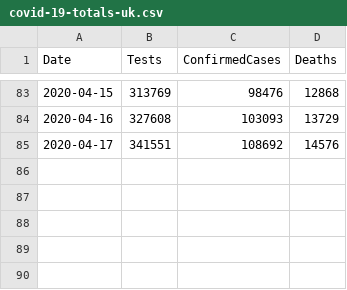
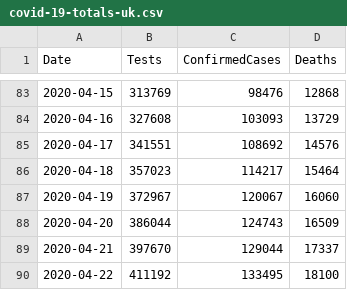
Before and after one commit to pmatorras/IFCA_covid, a CSV file: data/covid-19-totals-uk.csv, drawn as a sheet; only a part is shown, gaps mark what is left out; the diff names each change by its address in the sheet, - before the commit and + after, or states it on an @@ line.

```diff
--- a/data/covid-19-totals-uk.csv
+++ b/data/covid-19-totals-uk.csv
+row 86: 2020-04-18 | 357023 | 114217 | 15464
+row 87: 2020-04-19 | 372967 | 120067 | 16060
+row 88: 2020-04-20 | 386044 | 124743 | 16509
+row 89: 2020-04-21 | 397670 | 129044 | 17337
+row 90: 2020-04-22 | 411192 | 133495 | 18100
```
Also changed, not shown: 3 other files.
